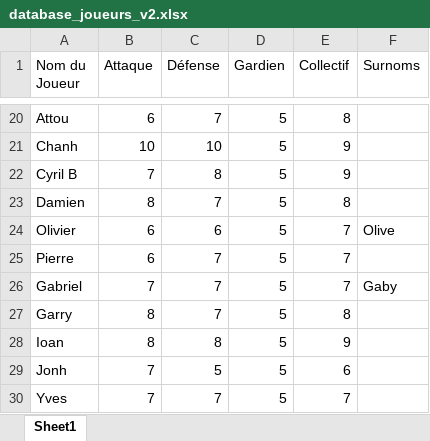
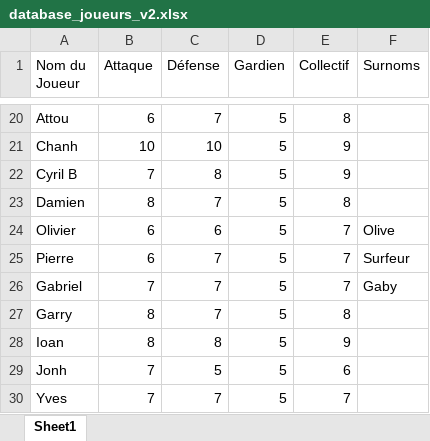
Before and after one commit to benylerikiki/soccer-FFL-v2, an Excel workbook: database_joueurs_v2.xlsx, sheet Sheet1, drawn as a sheet; only a part is shown, gaps mark what is left out; values as stored, in another font and other column widths than the file's, no borders; the diff names each change by its address in the sheet, - before the commit and + after, or states it on an @@ line.

Commit message:
Mise à jour base joueurs [via Soccer FFL]

```diff
--- a/database_joueurs_v2.xlsx (sheet Sheet1)
+++ b/database_joueurs_v2.xlsx (sheet Sheet1)
-F25 (Surnoms): (empty)
+F25 (Surnoms): Surfeur
```
